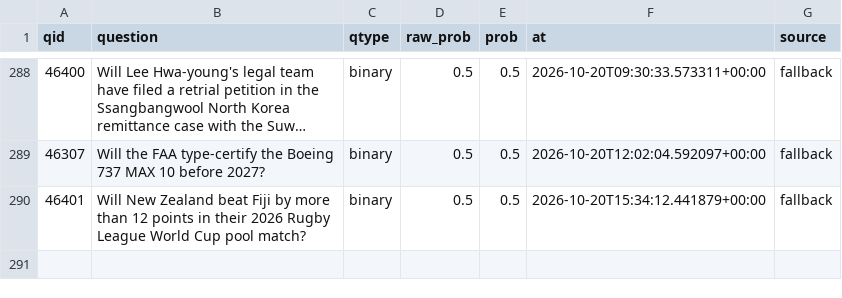
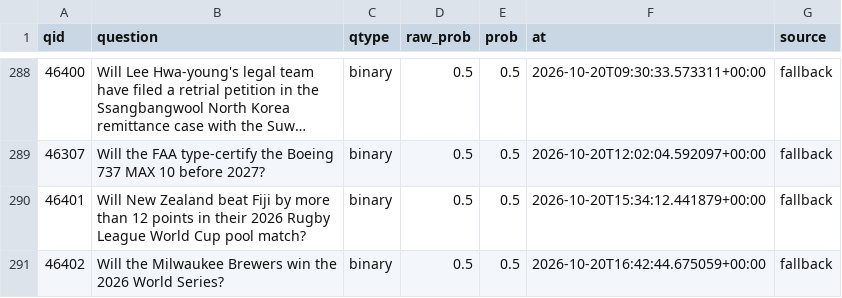
Before and after one commit to akadigari/manyworldz, a CSV file: data/tournament_log.csv, drawn as a sheet; only a part is shown, gaps mark what is left out; long unchanged cells end in …; the diff names each change by its address in the sheet, - before the commit and + after, or states it on an @@ line.

```diff
--- a/data/tournament_log.csv
+++ b/data/tournament_log.csv
+row 291: 46402 | Will the Milwaukee Brewers win the 2026 World Series? | binary | 0.5 | 0.5 | 2026-10-20T16:42:44.675059+00:00 | fallback
```
Also changed, not shown: 1 other file.
